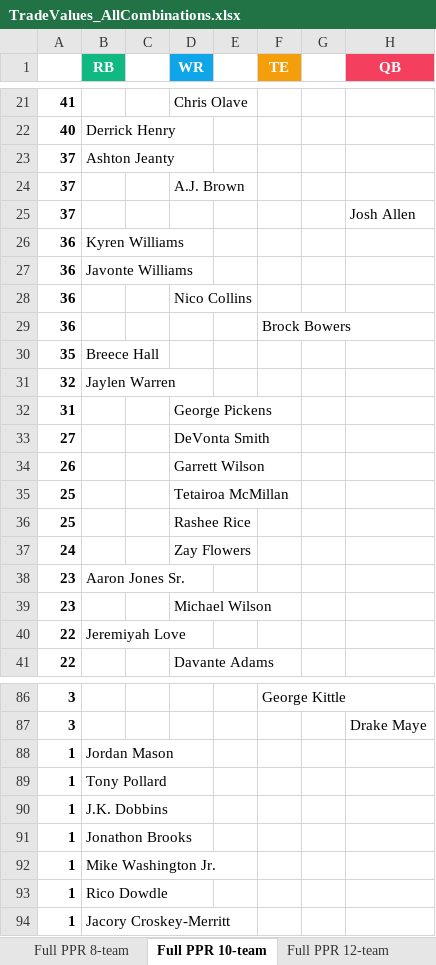
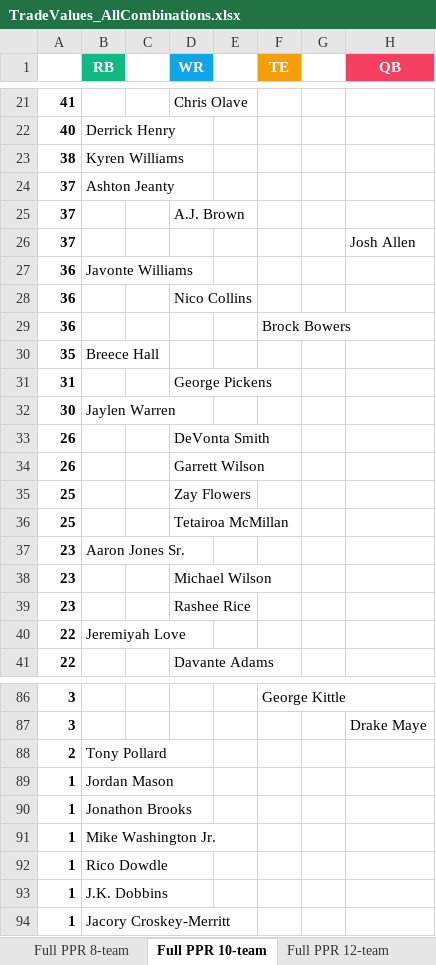
Before and after one commit to seoularpro/OddsVis, an Excel workbook: TradeValueSheets/TradeValues_AllCombinations.xlsx, sheet Full PPR 10-team, drawn as a sheet; only a part is shown, gaps mark what is left out; values as stored, in another font and other column widths than the file's, no borders; removed rows and columns are numbered as before the commit, all else as after; the diff covers the shown part only; the diff names each change by its address in the sheet, - before the commit and + after, or states it on an @@ line.

```diff
--- a/TradeValueSheets/TradeValues_AllCombinations.xlsx (sheet Full PPR 10-team)
+++ b/TradeValueSheets/TradeValues_AllCombinations.xlsx (sheet Full PPR 10-team)
+row 23: 38 | Kyren Williams
-row 26: 36 | Kyren Williams
-row 31: 32 | Jaylen Warren
-row 33: 27 |  |  | DeVonta Smith
+row 32: 30 | Jaylen Warren
+row 33: 26 |  |  | DeVonta Smith
+row 35: 25 |  |  | Zay Flowers
-row 36: 25 |  |  | Rashee Rice
-row 37: 24 |  |  | Zay Flowers
+row 39: 23 |  |  | Rashee Rice
+row 88: 2 | Tony Pollard
-row 89: 1 | Tony Pollard
@@ row 90 moved to row 93: 1 @@
```
Also changed, not shown: 5 added rows, 5 removed rows and 2 edited cells elsewhere in this sheet, sheet Half PPR 12-team, sheet Half PPR 8-team, sheet Half PPR 10-team, sheet Standard 12-team, sheet Standard 10-team, sheet Standard 8-team, 2 more sheets, TradeValueSheets/TradeValues_FullPPR_10team.xlsx, TradeValueSheets/TradeValues_FullPPR_8team.xlsx, 18 other files.
